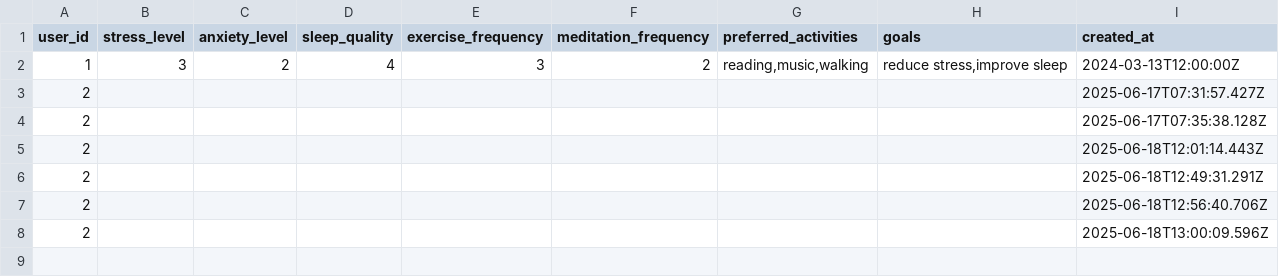
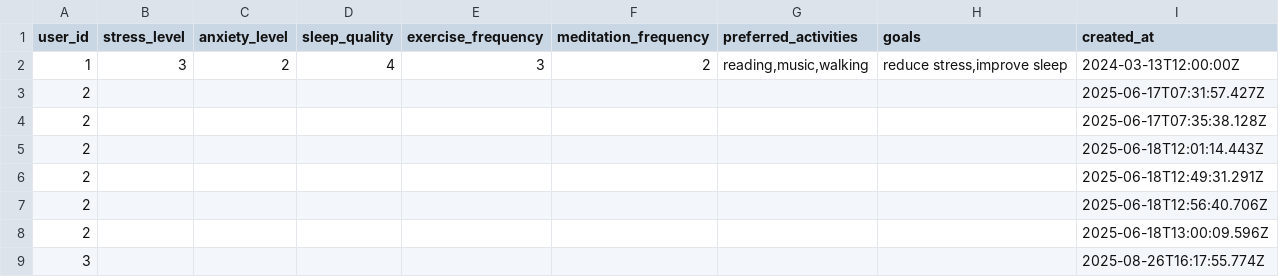
Before and after one commit to Cruse9002/Warmnest-Website, a CSV file: data/questionnaire_answers.csv, drawn as a sheet; the diff names each change by its address in the sheet, - before the commit and + after, or states it on an @@ line.

```diff
--- a/data/questionnaire_answers.csv
+++ b/data/questionnaire_answers.csv
+row 9: 3 |  |  |  |  |  |  |  | 2025-08-26T16:17:55.774Z
```
Also changed, not shown: data/users.csv, 3 other files.
